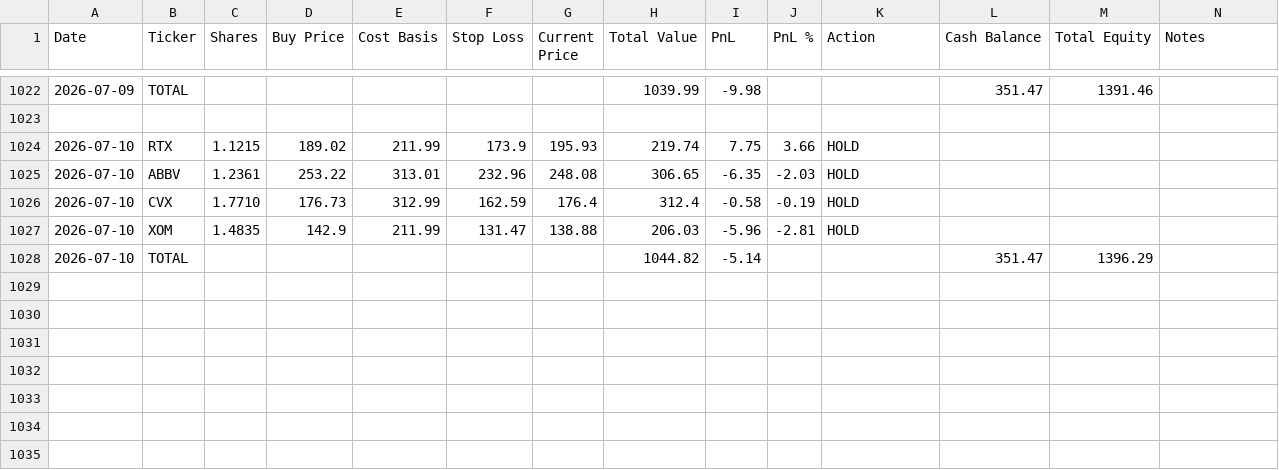
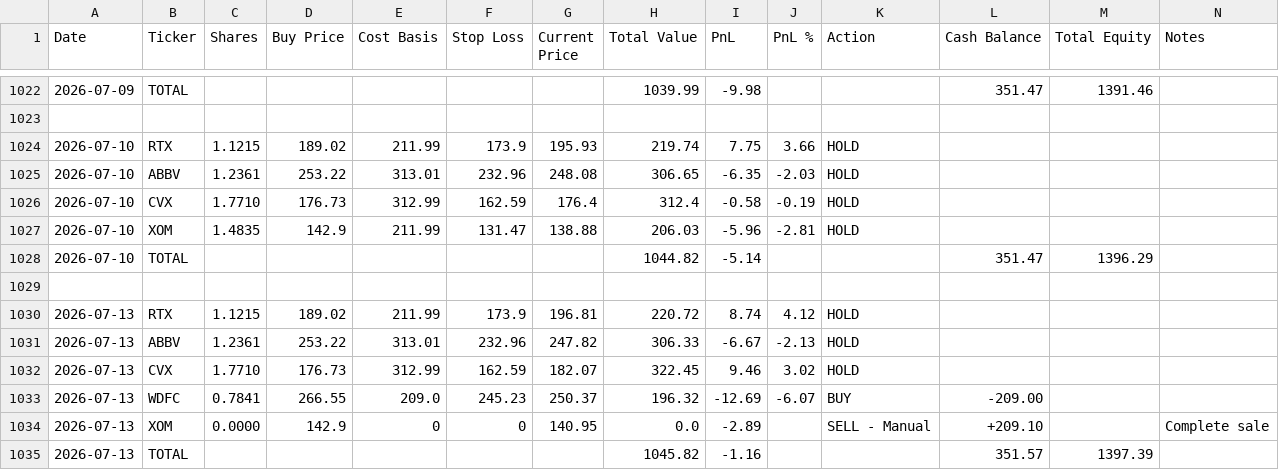
Before and after one commit to ofergr/ChatGPT-Micro-Cap-Experiment, a CSV file: Start Your Own/chatgpt_portfolio_update.csv, drawn as a sheet; only a part is shown, gaps mark what is left out; the diff names each change by its address in the sheet, - before the commit and + after, or states it on an @@ line.

```diff
--- a/Start Your Own/chatgpt_portfolio_update.csv
+++ b/Start Your Own/chatgpt_portfolio_update.csv
+row 1029: (empty)
+row 1030: 2026-07-13 | RTX | 1.1215 | 189.02 | 211.99 | 173.9 | 196.81 | 220.72 | 8.74 | 4.12 | HOLD
+row 1031: 2026-07-13 | ABBV | 1.2361 | 253.22 | 313.01 | 232.96 | 247.82 | 306.33 | -6.67 | -2.13 | HOLD
+row 1032: 2026-07-13 | CVX | 1.7710 | 176.73 | 312.99 | 162.59 | 182.07 | 322.45 | 9.46 | 3.02 | HOLD
+row 1033: 2026-07-13 | WDFC | 0.7841 | 266.55 | 209.0 | 245.23 | 250.37 | 196.32 | -12.69 | -6.07 | BUY | -209.00
+row 1034: 2026-07-13 | XOM | 0.0000 | 142.9 | 0 | 0 | 140.95 | 0.0 | -2.89 |  | SELL - Manual | +209.10 |  | Complete sale
+row 1035: 2026-07-13 | TOTAL |  |  |  |  |  | 1045.82 | -1.16 |  |  | 351.57 | 1397.39
```
Also changed, not shown: Start Your Own/chatgpt_trade_log.csv.
